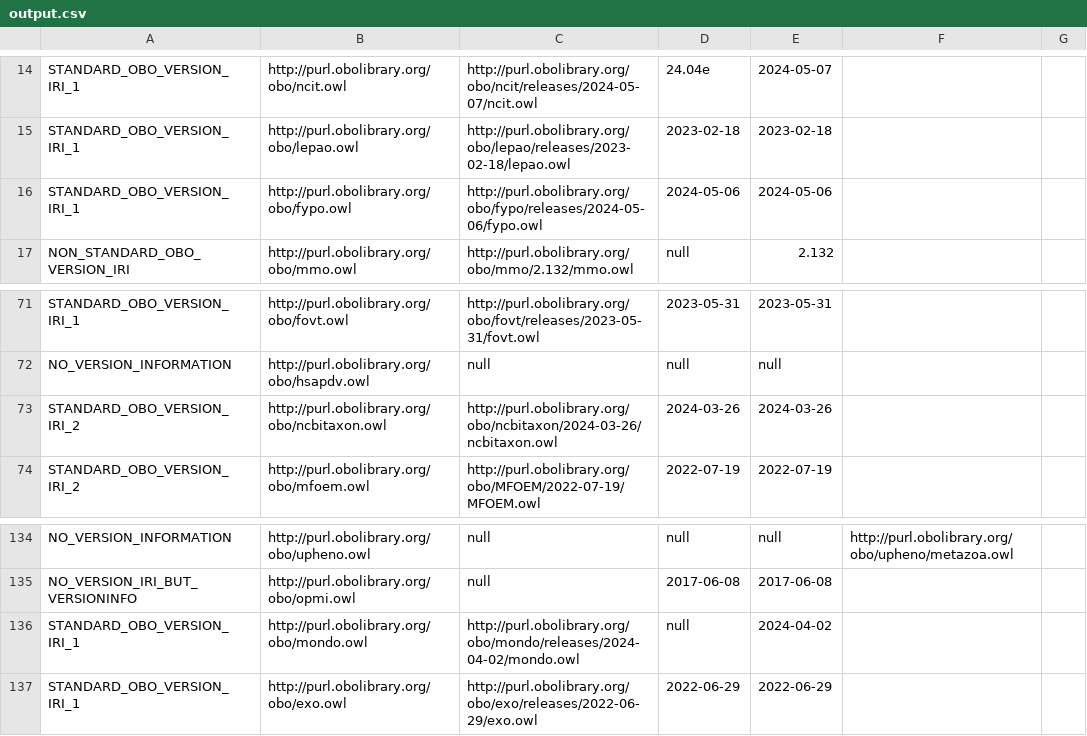
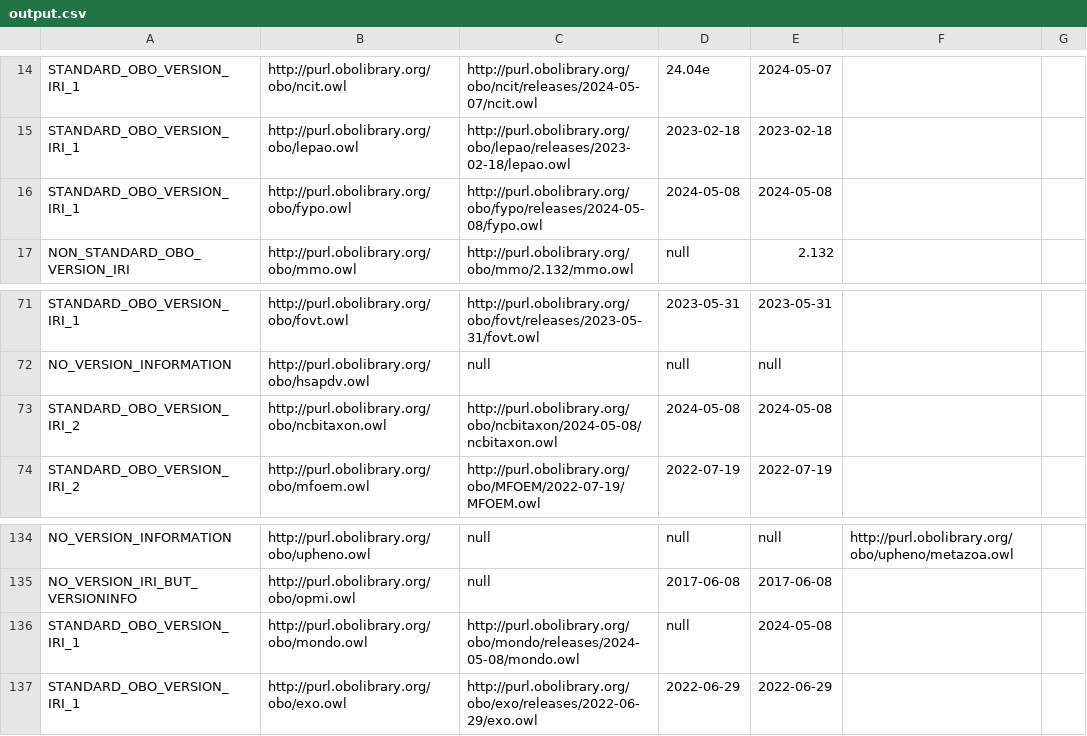
Before and after one commit to psiotwo/ontology-version-extractor, a CSV file: output.csv, drawn as a sheet; only a part is shown, gaps mark what is left out.

```diff
--- a/output.csv
+++ b/output.csv
@@ -15,3 +15,3 @@ STANDARD_OBO_VERSION_IRI_1,http://purl.obolibrary.org/obo/ncit.owl,http://purl.o
 STANDARD_OBO_VERSION_IRI_1,http://purl.obolibrary.org/obo/lepao.owl,http://purl.obolibrary.org/obo/lepao/releases/2023-02-18/lepao.owl,2023-02-18,2023-02-18,,
-STANDARD_OBO_VERSION_IRI_1,http://purl.obolibrary.org/obo/fypo.owl,http://purl.obolibrary.org/obo/fypo/releases/2024-05-06/fypo.owl,2024-05-06,2024-05-06,,
+STANDARD_OBO_VERSION_IRI_1,http://purl.obolibrary.org/obo/fypo.owl,http://purl.obolibrary.org/obo/fypo/releases/2024-05-08/fypo.owl,2024-05-08,2024-05-08,,
 NON_STANDARD_OBO_VERSION_IRI,http://purl.obolibrary.org/obo/mmo.owl,http://purl.obolibrary.org/obo/mmo/2.132/mmo.owl,null,2.132,,
@@ -72,3 +72,3 @@ STANDARD_OBO_VERSION_IRI_1,http://purl.obolibrary.org/obo/fovt.owl,http://purl.o
 NO_VERSION_INFORMATION,http://purl.obolibrary.org/obo/hsapdv.owl,null,null,null,,
-STANDARD_OBO_VERSION_IRI_2,http://purl.obolibrary.org/obo/ncbitaxon.owl,http://purl.obolibrary.org/obo/ncbitaxon/2024-03-26/ncbitaxon.owl,2024-03-26,2024-03-26,,
+STANDARD_OBO_VERSION_IRI_2,http://purl.obolibrary.org/obo/ncbitaxon.owl,http://purl.obolibrary.org/obo/ncbitaxon/2024-05-08/ncbitaxon.owl,2024-05-08,2024-05-08,,
 STANDARD_OBO_VERSION_IRI_2,http://purl.obolibrary.org/obo/mfoem.owl,http://purl.obolibrary.org/obo/MFOEM/2022-07-19/MFOEM.owl,2022-07-19,2022-07-19,,
@@ -135,3 +135,3 @@ NO_VERSION_INFORMATION,http://purl.obolibrary.org/obo/upheno.owl,null,null,null,
 NO_VERSION_IRI_BUT_VERSIONINFO,http://purl.obolibrary.org/obo/opmi.owl,null,2017-06-08,2017-06-08,,
-STANDARD_OBO_VERSION_IRI_1,http://purl.obolibrary.org/obo/mondo.owl,http://purl.obolibrary.org/obo/mondo/releases/2024-04-02/mondo.owl,null,2024-04-02,,
+STANDARD_OBO_VERSION_IRI_1,http://purl.obolibrary.org/obo/mondo.owl,http://purl.obolibrary.org/obo/mondo/releases/2024-05-08/mondo.owl,null,2024-05-08,,
 STANDARD_OBO_VERSION_IRI_1,http://purl.obolibrary.org/obo/exo.owl,http://purl.obolibrary.org/obo/exo/releases/2022-06-29/exo.owl,2022-06-29,2022-06-29,,
```
Also changed, not shown: 2 other files.
